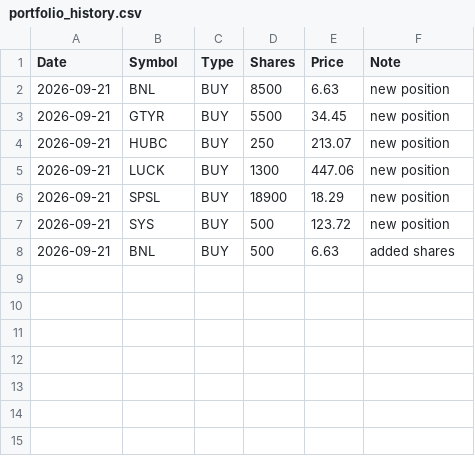
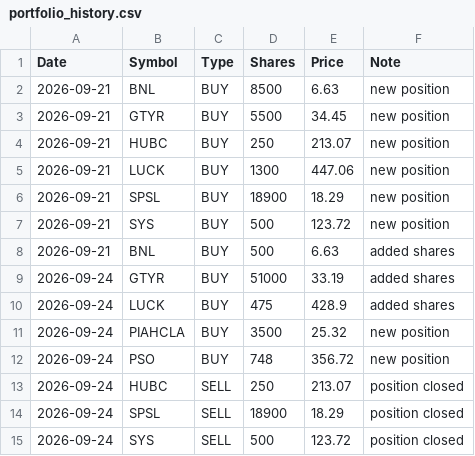
Before and after one commit to Tariqkhattak79/psx-ai-agent, a CSV file: portfolio_history.csv, drawn as a sheet; the diff names each change by its address in the sheet, - before the commit and + after, or states it on an @@ line.

```diff
--- a/portfolio_history.csv
+++ b/portfolio_history.csv
+row 9: 2026-09-24 | GTYR | BUY | 51000 | 33.19 | added shares
+row 10: 2026-09-24 | LUCK | BUY | 475 | 428.9 | added shares
+row 11: 2026-09-24 | PIAHCLA | BUY | 3500 | 25.32 | new position
+row 12: 2026-09-24 | PSO | BUY | 748 | 356.72 | new position
+row 13: 2026-09-24 | HUBC | SELL | 250 | 213.07 | position closed
+row 14: 2026-09-24 | SPSL | SELL | 18900 | 18.29 | position closed
+row 15: 2026-09-24 | SYS | SELL | 500 | 123.72 | position closed
```
Also changed, not shown: 2 other files.
